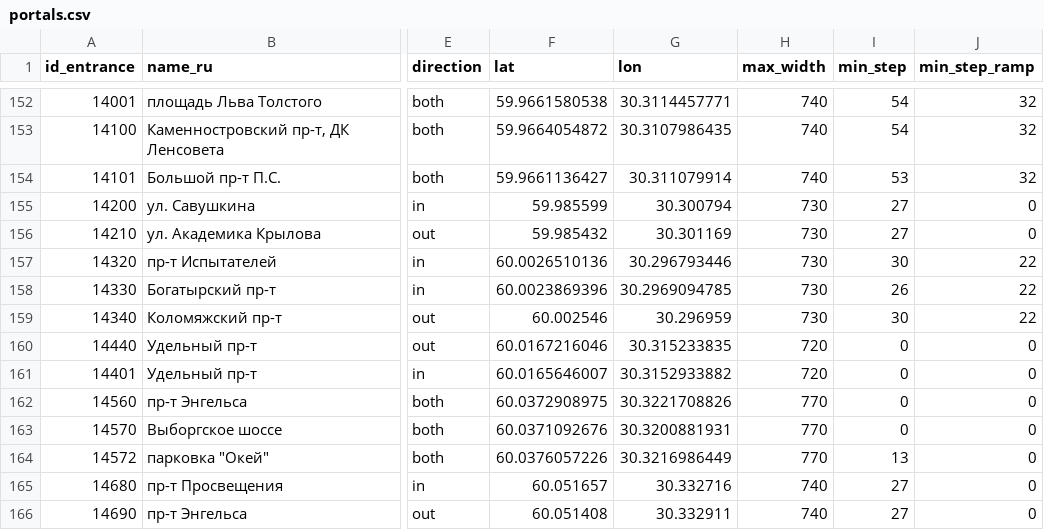
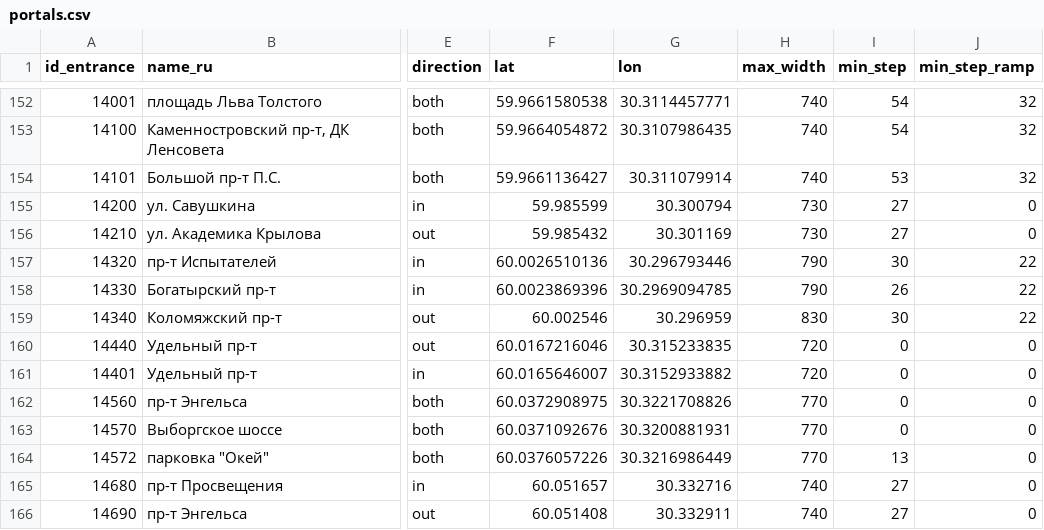
Before and after one commit to nextgis/metro4all, a CSV file: data/spb/portals.csv, drawn as a sheet; only a part is shown, gaps mark what is left out; the diff names each change by its address in the sheet, - before the commit and + after, or states it on an @@ line.

Commit message:
Update portals.csv
Pionerskaya is updated

```diff
--- a/data/spb/portals.csv
+++ b/data/spb/portals.csv
-H157:H158 (max_width): 730
+H157:H158 (max_width): 790
-H159 (max_width): 730
+H159 (max_width): 830
```
